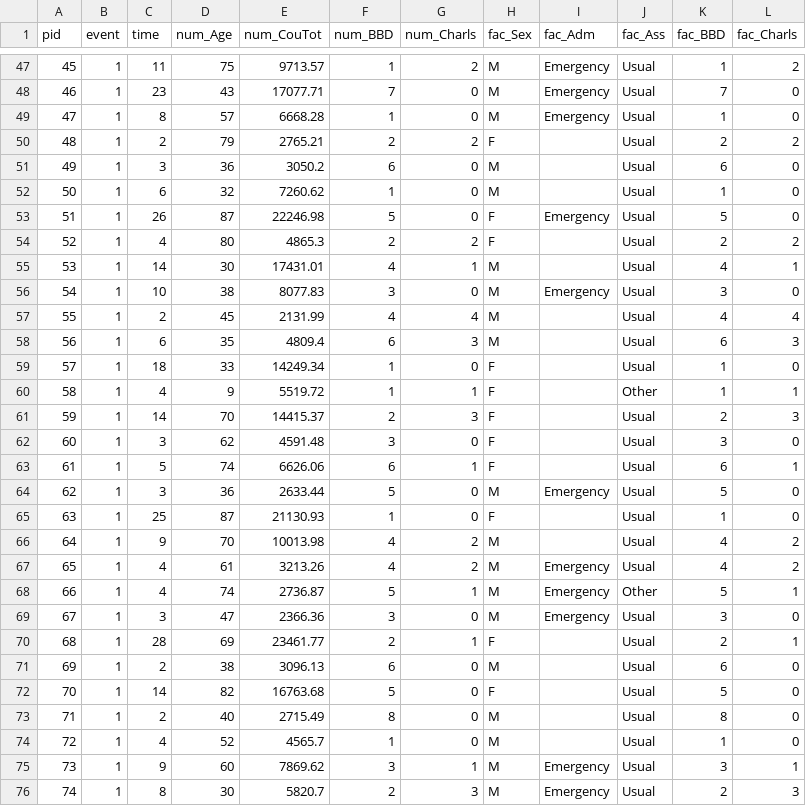
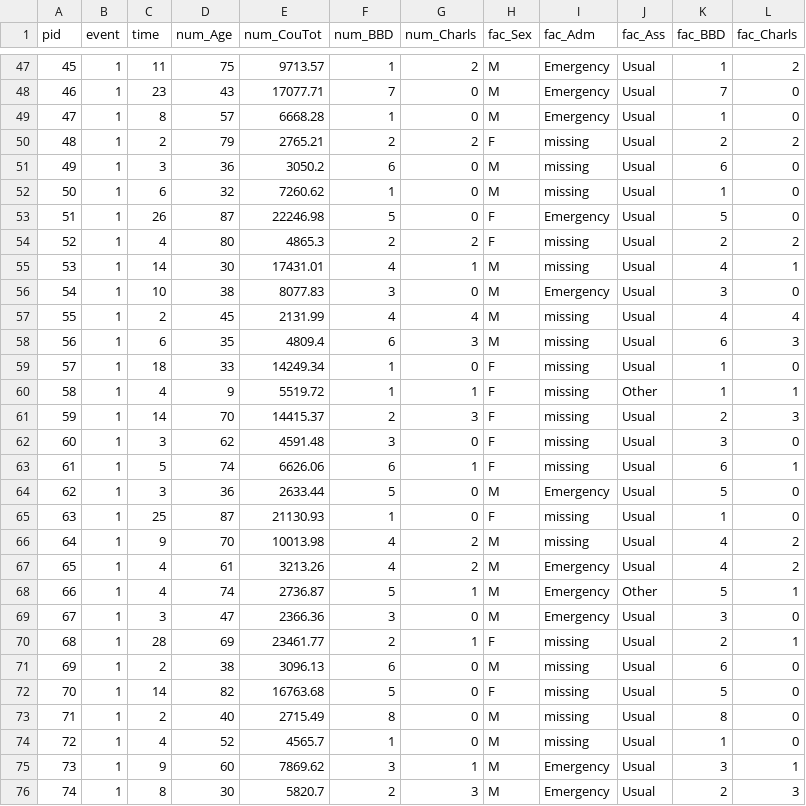
Before and after one commit to ErikinBC/SurvSet, a CSV file: SurvSet/_datagen/output/Z243.csv, drawn as a sheet; only a part is shown, gaps mark what is left out; the diff covers the shown part only.

```diff
--- a/SurvSet/_datagen/output/Z243.csv
+++ b/SurvSet/_datagen/output/Z243.csv
@@ -49,19 +49,19 @@ pid,event,time,num_Age,num_CouTot,num_BBD,num_Charls,fac_Sex,fac_Adm,fac_Ass,fac
 47,1,8,57,6668.28,1,0,M,Emergency,Usual,1,0
-48,1,2,79,2765.21,2,2,F,,Usual,2,2
-49,1,3,36,3050.2,6,0,M,,Usual,6,0
-50,1,6,32,7260.62,1,0,M,,Usual,1,0
+48,1,2,79,2765.21,2,2,F,missing,Usual,2,2
+49,1,3,36,3050.2,6,0,M,missing,Usual,6,0
+50,1,6,32,7260.62,1,0,M,missing,Usual,1,0
 51,1,26,87,22246.98,5,0,F,Emergency,Usual,5,0
-52,1,4,80,4865.3,2,2,F,,Usual,2,2
-53,1,14,30,17431.01,4,1,M,,Usual,4,1
+52,1,4,80,4865.3,2,2,F,missing,Usual,2,2
+53,1,14,30,17431.01,4,1,M,missing,Usual,4,1
 54,1,10,38,8077.83,3,0,M,Emergency,Usual,3,0
-55,1,2,45,2131.99,4,4,M,,Usual,4,4
-56,1,6,35,4809.4,6,3,M,,Usual,6,3
-57,1,18,33,14249.34,1,0,F,,Usual,1,0
-58,1,4,9,5519.72,1,1,F,,Other,1,1
-59,1,14,70,14415.37,2,3,F,,Usual,2,3
-60,1,3,62,4591.48,3,0,F,,Usual,3,0
-61,1,5,74,6626.06,6,1,F,,Usual,6,1
+55,1,2,45,2131.99,4,4,M,missing,Usual,4,4
+56,1,6,35,4809.4,6,3,M,missing,Usual,6,3
+57,1,18,33,14249.34,1,0,F,missing,Usual,1,0
+58,1,4,9,5519.72,1,1,F,missing,Other,1,1
+59,1,14,70,14415.37,2,3,F,missing,Usual,2,3
+60,1,3,62,4591.48,3,0,F,missing,Usual,3,0
+61,1,5,74,6626.06,6,1,F,missing,Usual,6,1
 62,1,3,36,2633.44,5,0,M,Emergency,Usual,5,0
-63,1,25,87,21130.93,1,0,F,,Usual,1,0
-64,1,9,70,10013.98,4,2,M,,Usual,4,2
+63,1,25,87,21130.93,1,0,F,missing,Usual,1,0
+64,1,9,70,10013.98,4,2,M,missing,Usual,4,2
 65,1,4,61,3213.26,4,2,M,Emergency,Usual,4,2
@@ -69,7 +69,7 @@ pid,event,time,num_Age,num_CouTot,num_BBD,num_Charls,fac_Sex,fac_Adm,fac_Ass,fac
 67,1,3,47,2366.36,3,0,M,Emergency,Usual,3,0
-68,1,28,69,23461.77,2,1,F,,Usual,2,1
-69,1,2,38,3096.13,6,0,M,,Usual,6,0
-70,1,14,82,16763.68,5,0,F,,Usual,5,0
-71,1,2,40,2715.49,8,0,M,,Usual,8,0
-72,1,4,52,4565.7,1,0,M,,Usual,1,0
+68,1,28,69,23461.77,2,1,F,missing,Usual,2,1
+69,1,2,38,3096.13,6,0,M,missing,Usual,6,0
+70,1,14,82,16763.68,5,0,F,missing,Usual,5,0
+71,1,2,40,2715.49,8,0,M,missing,Usual,8,0
+72,1,4,52,4565.7,1,0,M,missing,Usual,1,0
 73,1,9,60,7869.62,3,1,M,Emergency,Usual,3,1
```
Also changed, not shown: 45 edited cells elsewhere in this file, SurvSet/_datagen/output/burn.csv, SurvSet/_datagen/output/heartvalve.csv, 25 other files.
